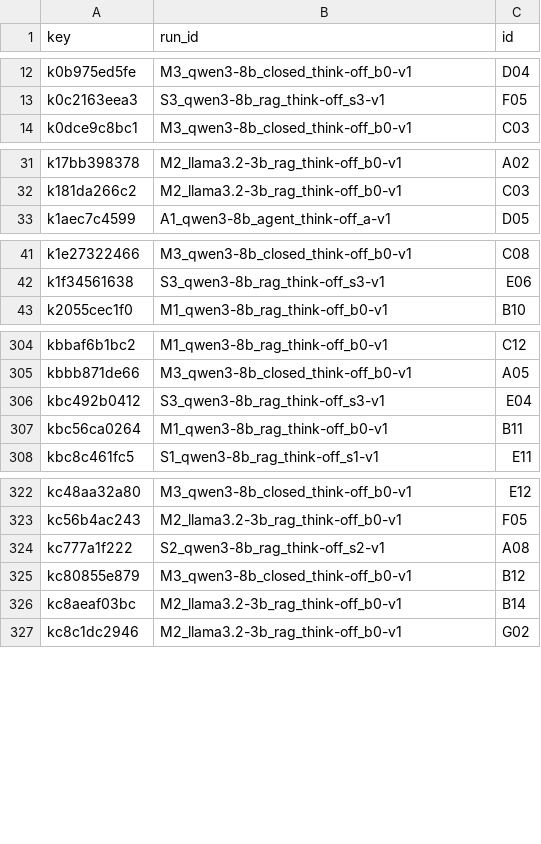
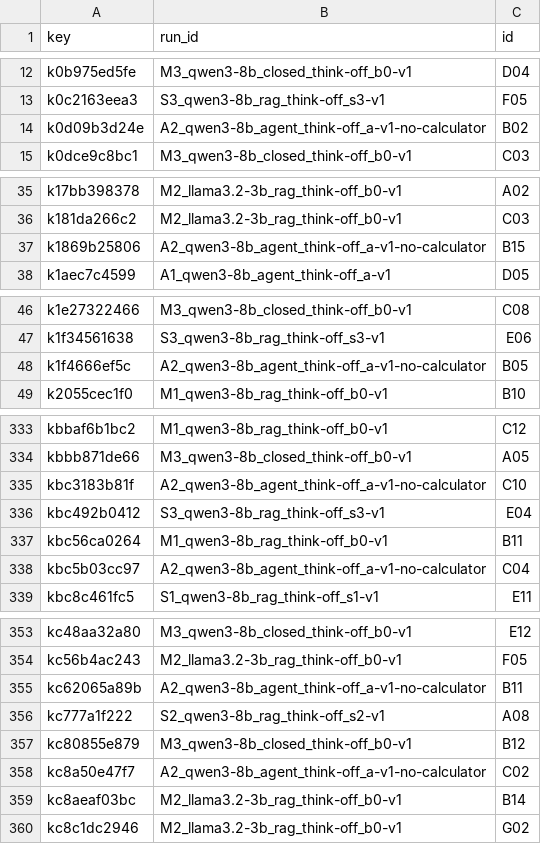
Before and after one commit to HexAgents-Squad/finsight, a CSV file: eval/results/grading/grading_key.csv, drawn as a sheet; only a part is shown, gaps mark what is left out; the diff covers the shown part only.

```diff
--- a/eval/results/grading/grading_key.csv
+++ b/eval/results/grading/grading_key.csv
@@ -13,2 +13,3 @@ k0b975ed5fe,M3_qwen3-8b_closed_think-off_b0-v1,D04
 k0c2163eea3,S3_qwen3-8b_rag_think-off_s3-v1,F05
+k0d09b3d24e,A2_qwen3-8b_agent_think-off_a-v1-no-calculator,B02
 k0dce9c8bc1,M3_qwen3-8b_closed_think-off_b0-v1,C03
@@ -32,2 +36,3 @@ k17bb398378,M2_llama3.2-3b_rag_think-off_b0-v1,A02
 k181da266c2,M2_llama3.2-3b_rag_think-off_b0-v1,C03
+k1869b25806,A2_qwen3-8b_agent_think-off_a-v1-no-calculator,B15
 k1aec7c4599,A1_qwen3-8b_agent_think-off_a-v1,D05
@@ -42,2 +47,3 @@ k1e27322466,M3_qwen3-8b_closed_think-off_b0-v1,C08
 k1f34561638,S3_qwen3-8b_rag_think-off_s3-v1,E06
+k1f4666ef5c,A2_qwen3-8b_agent_think-off_a-v1-no-calculator,B05
 k2055cec1f0,M1_qwen3-8b_rag_think-off_b0-v1,B10
@@ -305,4 +334,6 @@ kbbaf6b1bc2,M1_qwen3-8b_rag_think-off_b0-v1,C12
 kbbb871de66,M3_qwen3-8b_closed_think-off_b0-v1,A05
+kbc3183b81f,A2_qwen3-8b_agent_think-off_a-v1-no-calculator,C10
 kbc492b0412,S3_qwen3-8b_rag_think-off_s3-v1,E04
 kbc56ca0264,M1_qwen3-8b_rag_think-off_b0-v1,B11
+kbc5b03cc97,A2_qwen3-8b_agent_think-off_a-v1-no-calculator,C04
 kbc8c461fc5,S1_qwen3-8b_rag_think-off_s1-v1,E11
@@ -323,4 +354,6 @@ kc48aa32a80,M3_qwen3-8b_closed_think-off_b0-v1,E12
 kc56b4ac243,M2_llama3.2-3b_rag_think-off_b0-v1,F05
+kc62065a89b,A2_qwen3-8b_agent_think-off_a-v1-no-calculator,B11
 kc777a1f222,S2_qwen3-8b_rag_think-off_s2-v1,A08
 kc80855e879,M3_qwen3-8b_closed_think-off_b0-v1,B12
+kc8a50e47f7,A2_qwen3-8b_agent_think-off_a-v1-no-calculator,C02
 kc8aeaf03bc,M2_llama3.2-3b_rag_think-off_b0-v1,B14
```
Also changed, not shown: 30 added rows elsewhere in this file, 27 other files.
